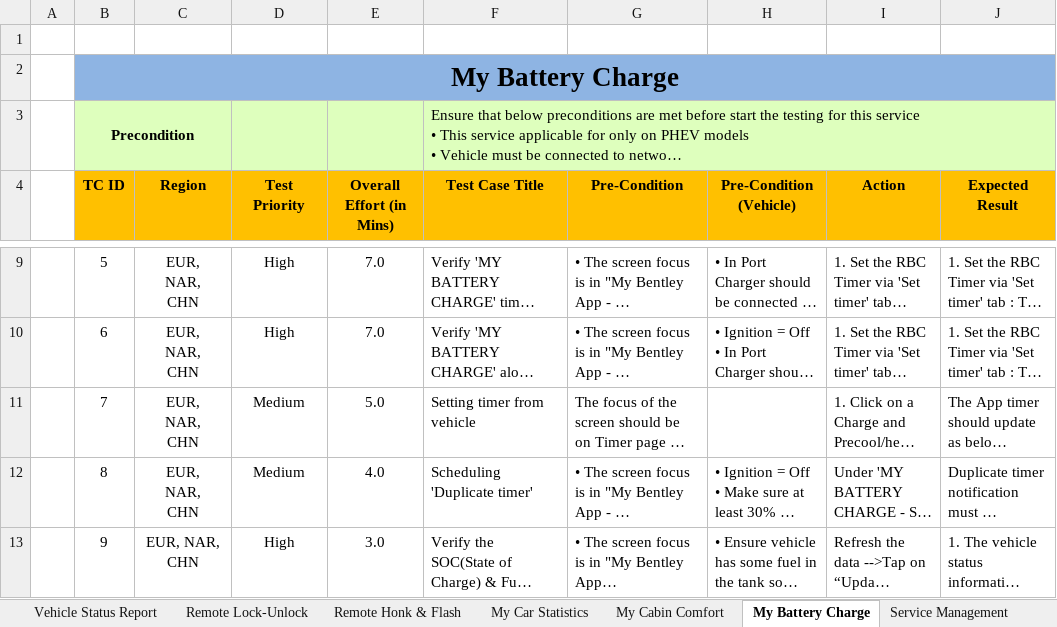
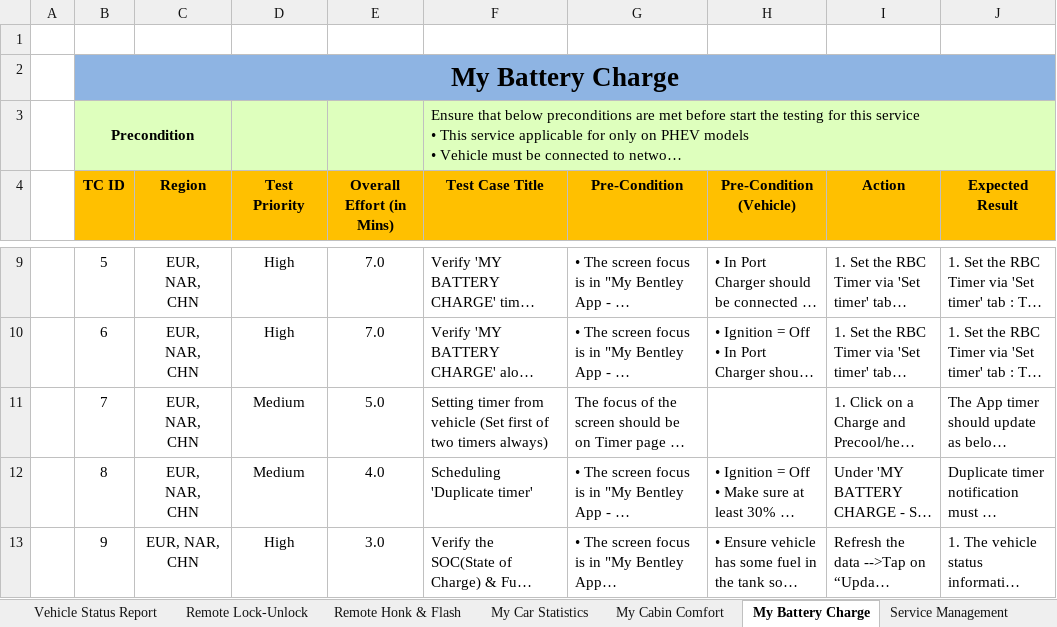
Before and after one commit to pavitravati/My_Bentley, an Excel workbook: PythonProject/gui/Remote_Services.xlsx, sheet My Battery Charge, drawn as a sheet; only a part is shown, gaps mark what is left out; long unchanged cells end in …; values as stored, in another font and other column widths than the file's, no borders; charts and pictures and conditional formats not drawn; the diff names each change by its address in the sheet, - before the commit and + after, or states it on an @@ line.

```diff
--- a/PythonProject/gui/Remote_Services.xlsx (sheet My Battery Charge)
+++ b/PythonProject/gui/Remote_Services.xlsx (sheet My Battery Charge)
-F11 (Test Case Title): Setting timer from vehicle
+F11 (Test Case Title): Setting timer from vehicle (Set first of two timers always)
```
Also changed, not shown: 26 other files.
